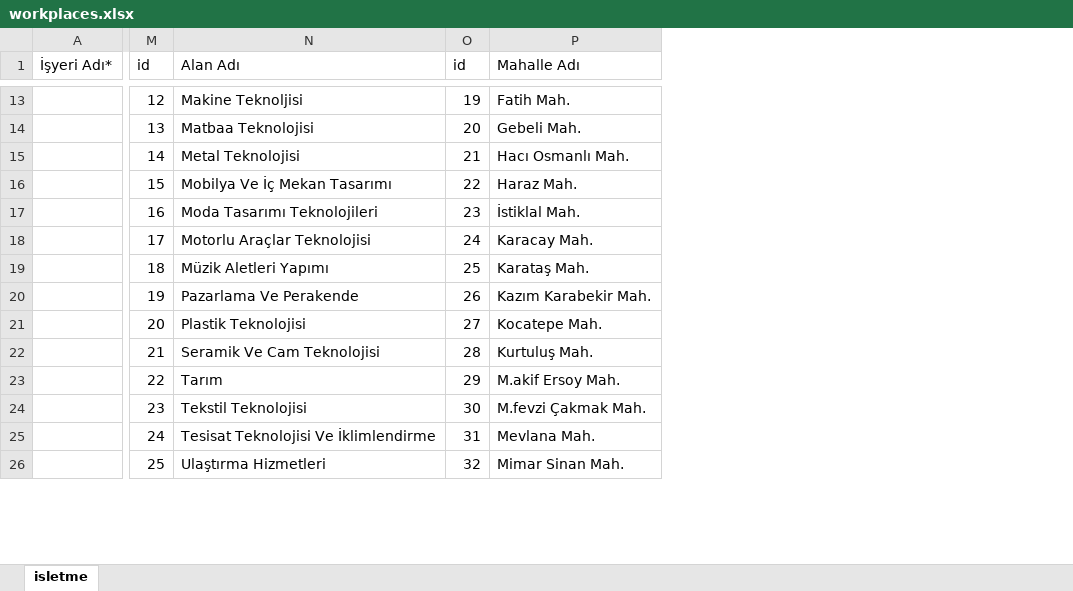
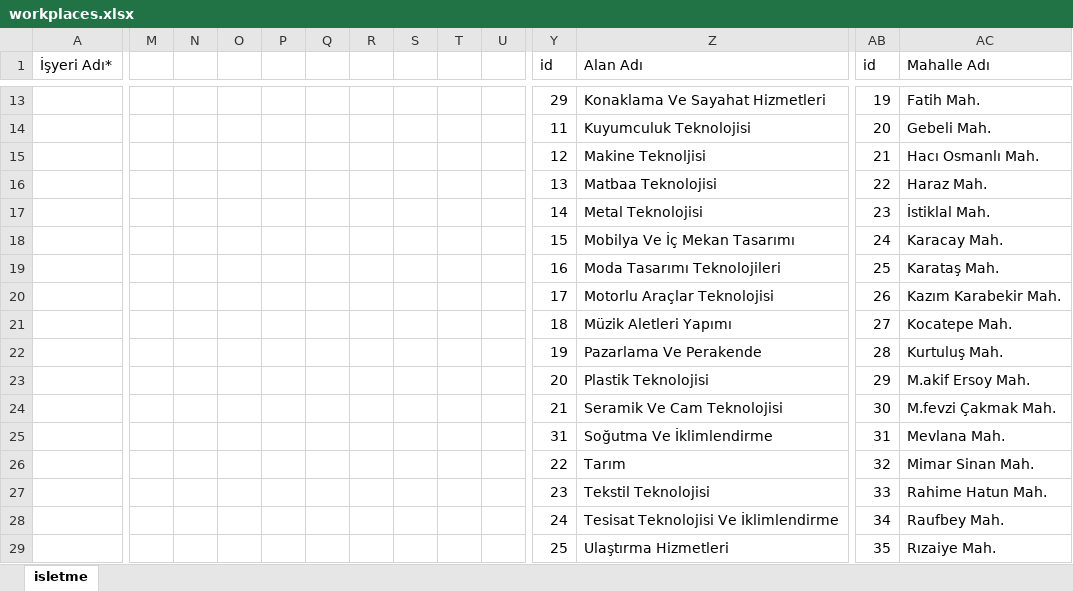
Before and after one commit to hasanicli/ibeV3, an Excel workbook: helper_files/workplaces.xlsx, sheet isletme, drawn as a sheet; only a part is shown, gaps mark what is left out; values as stored, in another font and other column widths than the file's, no borders; addresses are those after the commit; rows hold the shown columns only; the diff covers the shown part only; the diff names each change by its address in the sheet, - before the commit and + after, or states it on an @@ line.

```diff
--- a/helper_files/workplaces.xlsx (sheet isletme)
+++ b/helper_files/workplaces.xlsx (sheet isletme)
+column M, empty
+column N, empty
+column O, empty
+column P, empty
+column Q, empty
+column R, empty
+column S, empty
+column T, empty
+column U, empty
-Y13 (id): 12
+Y13 (id): 29
-Z13 (Alan Adı): Makine Teknoljisi
+Z13 (Alan Adı): Konaklama Ve Sayahat Hizmetleri
-Y14 (id): 13
+Y14 (id): 11
-Z14 (Alan Adı): Matbaa Teknolojisi
+Z14 (Alan Adı): Kuyumculuk Teknolojisi
-Y15 (id): 14
+Y15 (id): 12
-Z15 (Alan Adı): Metal Teknolojisi
+Z15 (Alan Adı): Makine Teknoljisi
-Y16 (id): 15
+Y16 (id): 13
-Z16 (Alan Adı): Mobilya Ve İç Mekan Tasarımı
+Z16 (Alan Adı): Matbaa Teknolojisi
-Y17 (id): 16
+Y17 (id): 14
-Z17 (Alan Adı): Moda Tasarımı Teknolojileri
+Z17 (Alan Adı): Metal Teknolojisi
-Y18 (id): 17
+Y18 (id): 15
-Z18 (Alan Adı): Motorlu Araçlar Teknolojisi
+Z18 (Alan Adı): Mobilya Ve İç Mekan Tasarımı
-Y19 (id): 18
+Y19 (id): 16
-Z19 (Alan Adı): Müzik Aletleri Yapımı
+Z19 (Alan Adı): Moda Tasarımı Teknolojileri
-Y20 (id): 19
+Y20 (id): 17
-Z20 (Alan Adı): Pazarlama Ve Perakende
+Z20 (Alan Adı): Motorlu Araçlar Teknolojisi
-Y21 (id): 20
+Y21 (id): 18
-Z21 (Alan Adı): Plastik Teknolojisi
+Z21 (Alan Adı): Müzik Aletleri Yapımı
-Y22 (id): 21
+Y22 (id): 19
-Z22 (Alan Adı): Seramik Ve Cam Teknolojisi
+Z22 (Alan Adı): Pazarlama Ve Perakende
+row 23:  |  |  |  |  |  |  |  |  |  | 20 | Plastik Teknolojisi | 29 | M.akif Ersoy Mah.
+row 24:  |  |  |  |  |  |  |  |  |  | 21 | Seramik Ve Cam Teknolojisi | 30 | M.fevzi Çakmak Mah.
+row 25:  |  |  |  |  |  |  |  |  |  | 31 | Soğutma Ve İklimlendirme | 31 | Mevlana Mah.
-AB26 (id): 29
+AB26 (id): 32
-AC26 (Mahalle Adı): M.akif Ersoy Mah.
+AC26 (Mahalle Adı): Mimar Sinan Mah.
-AB27 (id): 30
+AB27 (id): 33
-AC27 (Mahalle Adı): M.fevzi Çakmak Mah.
+AC27 (Mahalle Adı): Rahime Hatun Mah.
-AB28 (id): 31
+AB28 (id): 34
-AC28 (Mahalle Adı): Mevlana Mah.
+AC28 (Mahalle Adı): Raufbey Mah.
-AB29 (id): 32
+AB29 (id): 35
-AC29 (Mahalle Adı): Mimar Sinan Mah.
+AC29 (Mahalle Adı): Rızaiye Mah.
```
Also changed, not shown: 11 added rows, 5 removed rows, 5 added columns and 22 edited cells elsewhere in this sheet, 11 other files.
